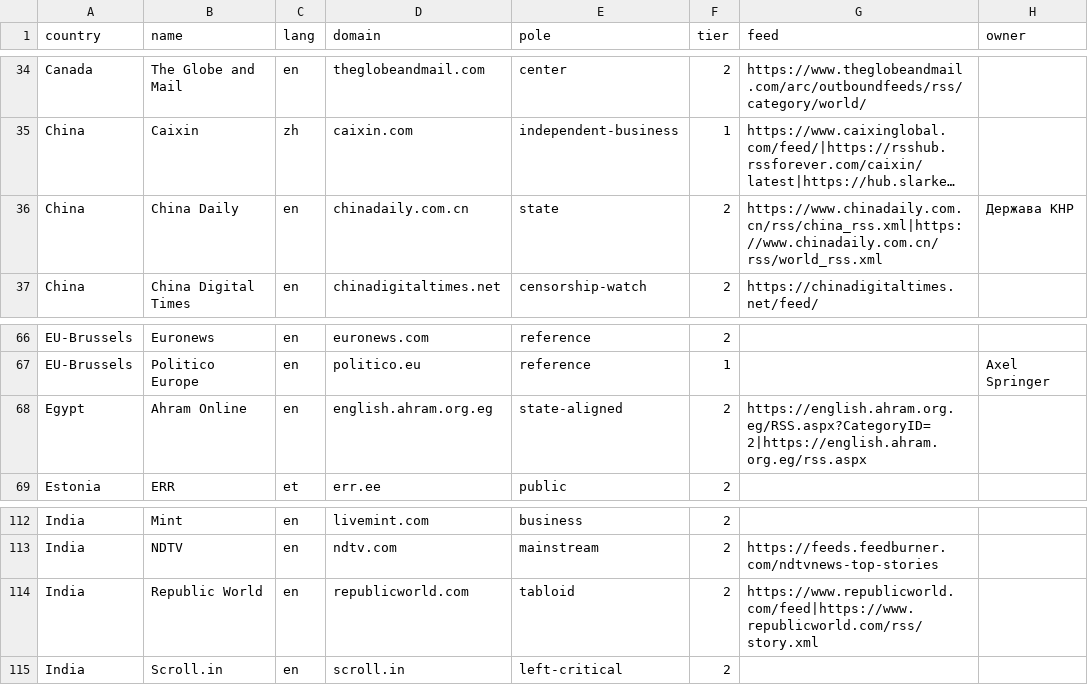
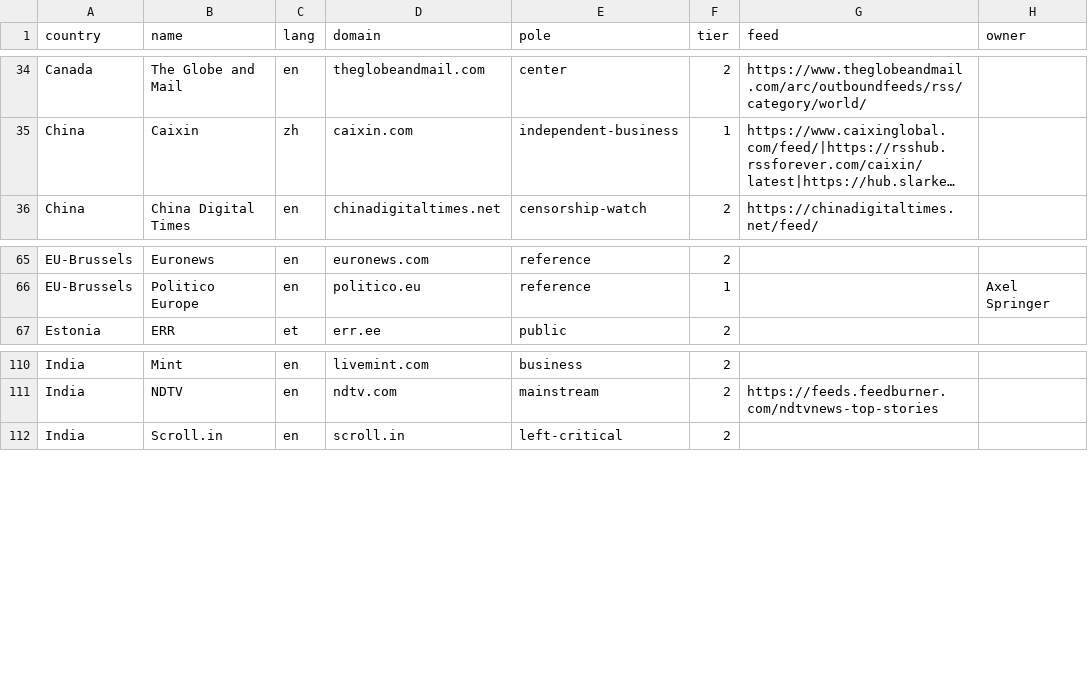
Before and after one commit to upthewalls5/news-brief, a CSV file: sources.csv, drawn as a sheet; only a part is shown, gaps mark what is left out; long unchanged cells end in …; the diff names each change by its address in the sheet, - before the commit and + after, or states it on an @@ line.

Commit message:
Add files via upload

```diff
--- a/sources.csv
+++ b/sources.csv
-row 36: China | China Daily | en | chinadaily.com.cn | state | 2 | https://www.chinadaily.com.cn/rss/china_rss.xml|https://www.chinadaily.com.cn/rss/world_rss.xml | Держава КНР
-row 68: Egypt | Ahram Online | en | english.ahram.org.eg | state-aligned | 2 | https://english.ahram.org.eg/RSS.aspx?CategoryID=2|https://english.ahram.org.eg/rss.aspx
-row 114: India | Republic World | en | republicworld.com | tabloid | 2 | https://www.republicworld.com/feed|https://www.republicworld.com/rss/story.xml
```
